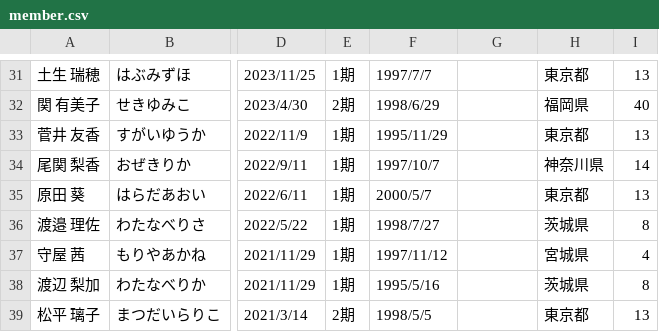
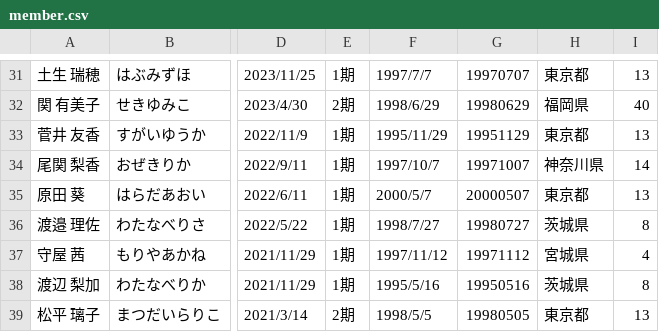
Before and after one commit to Sinosauropteryx-prima/english, a CSV file: setting/member.csv, drawn as a sheet; only a part is shown, gaps mark what is left out; the diff covers the shown part only; the diff names each change by its address in the sheet, - before the commit and + after, or states it on an @@ line.

```diff
--- a/setting/member.csv
+++ b/setting/member.csv
-G31: (empty)
+G31: 19970707
-G32: (empty)
+G32: 19980629
-G33: (empty)
+G33: 19951129
-G34: (empty)
+G34: 19971007
-G35: (empty)
+G35: 20000507
-G36: (empty)
+G36: 19980727
-G37: (empty)
+G37: 19971112
-G38: (empty)
+G38: 19950516
-G39: (empty)
+G39: 19980505
```
Also changed, not shown: 28 edited cells elsewhere in this file.
